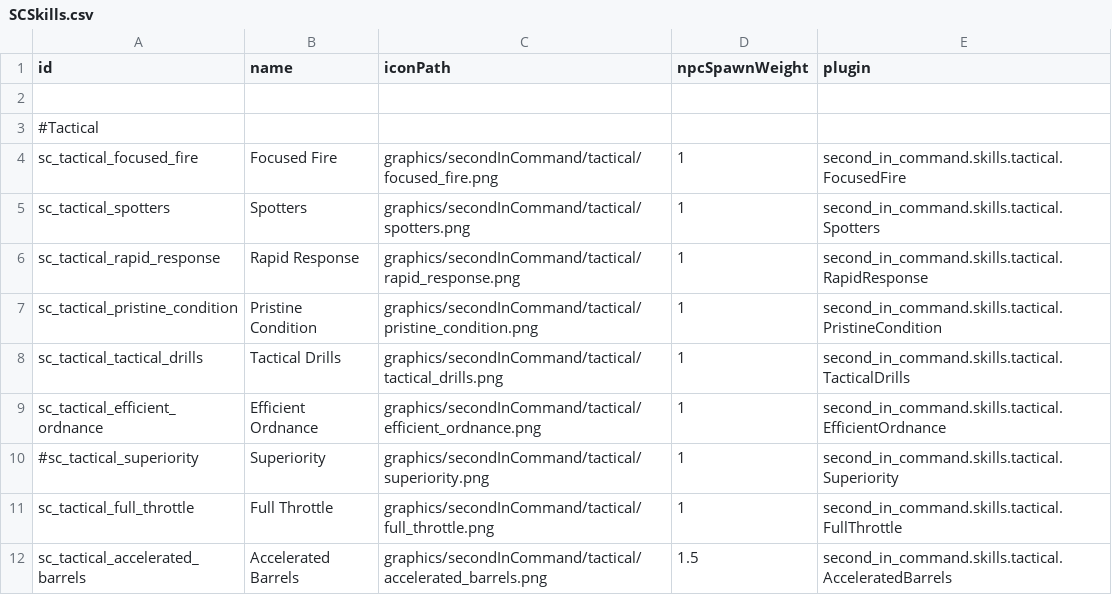
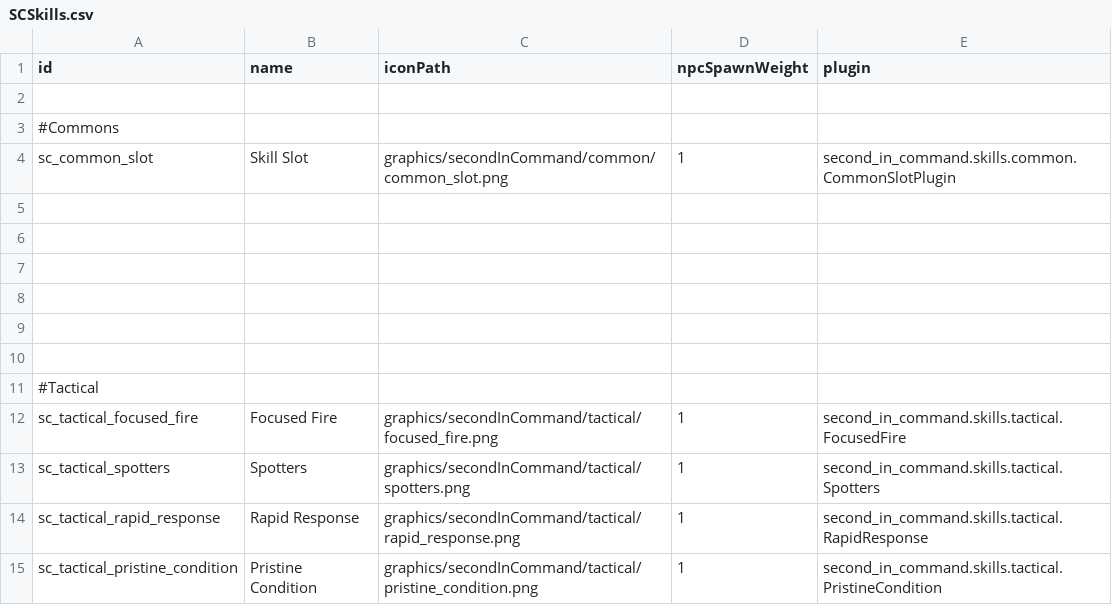
Before and after one commit to Lukas22041/SecondInCommand, a CSV file: data/config/secondInCommand/SCSkills.csv, drawn as a sheet; only a part is shown; the shorter side is filled out with more unchanged rows.

Commit message:
Most setup for commons done

```diff
--- a/data/config/secondInCommand/SCSkills.csv
+++ b/data/config/secondInCommand/SCSkills.csv
@@ -2,2 +2,10 @@ id,name,iconPath,npcSpawnWeight,plugin
 ,,,,
+#Commons,,,,
+sc_common_slot,Skill Slot,graphics/secondInCommand/common/common_slot.png,1,second_in_command.skills.common.CommonSlotPlugin
+,,,,
+,,,,
+,,,,
+,,,,
+,,,,
+,,,,
 #Tactical,,,,
```
Also changed, not shown: 17 other files.
